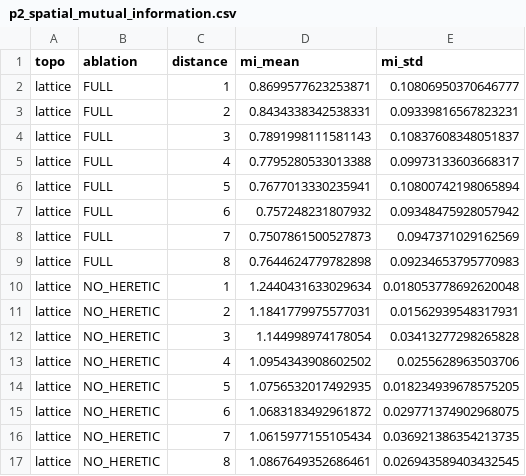
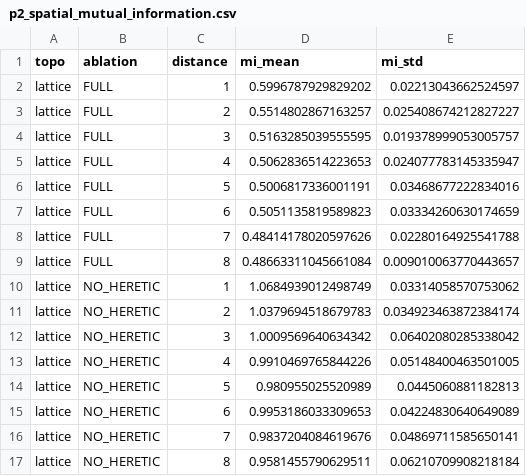
Before and after one commit to cafe-virtuel/Mem4ristor, a CSV file: figures/p2_spatial_mutual_information.csv, drawn as a sheet; only a part is shown; the diff covers the shown part only.

```diff
--- a/figures/p2_spatial_mutual_information.csv
+++ b/figures/p2_spatial_mutual_information.csv
@@ -1,17 +1,17 @@
 topo,ablation,distance,mi_mean,mi_std
-lattice,FULL,1,0.8699577623253871,0.10806950370646777
-lattice,FULL,2,0.8434338342538331,0.09339816567823231
-lattice,FULL,3,0.7891998111581143,0.10837608348051837
-lattice,FULL,4,0.7795280533013388,0.09973133603668317
-lattice,FULL,5,0.7677013330235941,0.10800742198065894
-lattice,FULL,6,0.757248231807932,0.09348475928057942
-lattice,FULL,7,0.7507861500527873,0.0947371029162569
-lattice,FULL,8,0.7644624779782898,0.09234653795770983
-lattice,NO_HERETIC,1,1.2440431633029634,0.018053778692620048
-lattice,NO_HERETIC,2,1.1841779975577031,0.01562939548317931
-lattice,NO_HERETIC,3,1.144998974178054,0.03413277298265828
-lattice,NO_HERETIC,4,1.0954343908602502,0.0255628963503706
-lattice,NO_HERETIC,5,1.0756532017492935,0.018234939678575205
-lattice,NO_HERETIC,6,1.0683183492961872,0.029771374902968075
-lattice,NO_HERETIC,7,1.0615977155105434,0.036921386354213735
-lattice,NO_HERETIC,8,1.0867649352686461,0.026943589403432545
+lattice,FULL,1,0.5996787929829202,0.02213043662524597
+lattice,FULL,2,0.5514802867163257,0.025408674212827227
+lattice,FULL,3,0.5163285039555595,0.019378999053005757
+lattice,FULL,4,0.5062836514223653,0.024077783145335947
+lattice,FULL,5,0.5006817336001191,0.03468677222834016
+lattice,FULL,6,0.5051135819589823,0.03334260630174659
+lattice,FULL,7,0.48414178020597626,0.02280164925541788
+lattice,FULL,8,0.48663311045661084,0.009010063770443657
+lattice,NO_HERETIC,1,1.0684939012498749,0.03314058570753062
+lattice,NO_HERETIC,2,1.0379694518679783,0.034923463872384174
+lattice,NO_HERETIC,3,1.0009569640634342,0.06402080285338042
+lattice,NO_HERETIC,4,0.9910469765844226,0.05148400463501005
+lattice,NO_HERETIC,5,0.980955025520989,0.0445060881182813
+lattice,NO_HERETIC,6,0.9953186033309653,0.04224830640649089
+lattice,NO_HERETIC,7,0.9837204084619676,0.04869711585650141
+lattice,NO_HERETIC,8,0.9581455790629511,0.06210709908218184
```
Also changed, not shown: 68 edited cells elsewhere in this file, figures/p2_delta_sweep.csv, figures/p2_sigma_social_ablation.csv, 9 other files.
